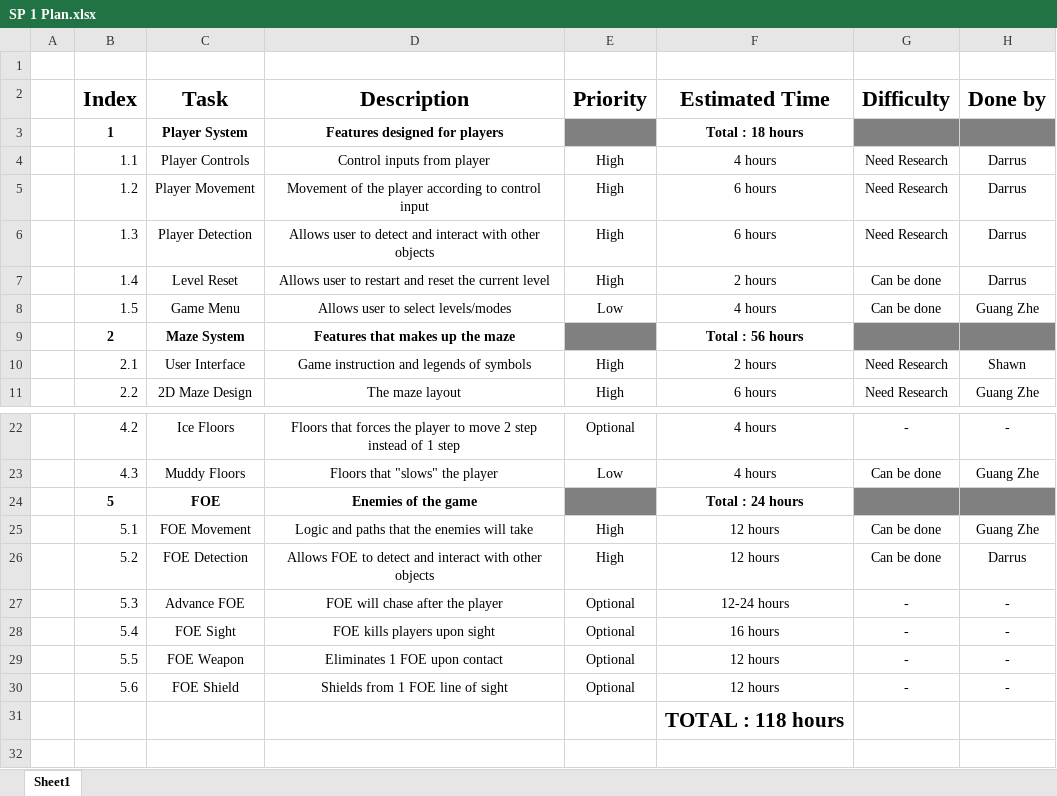
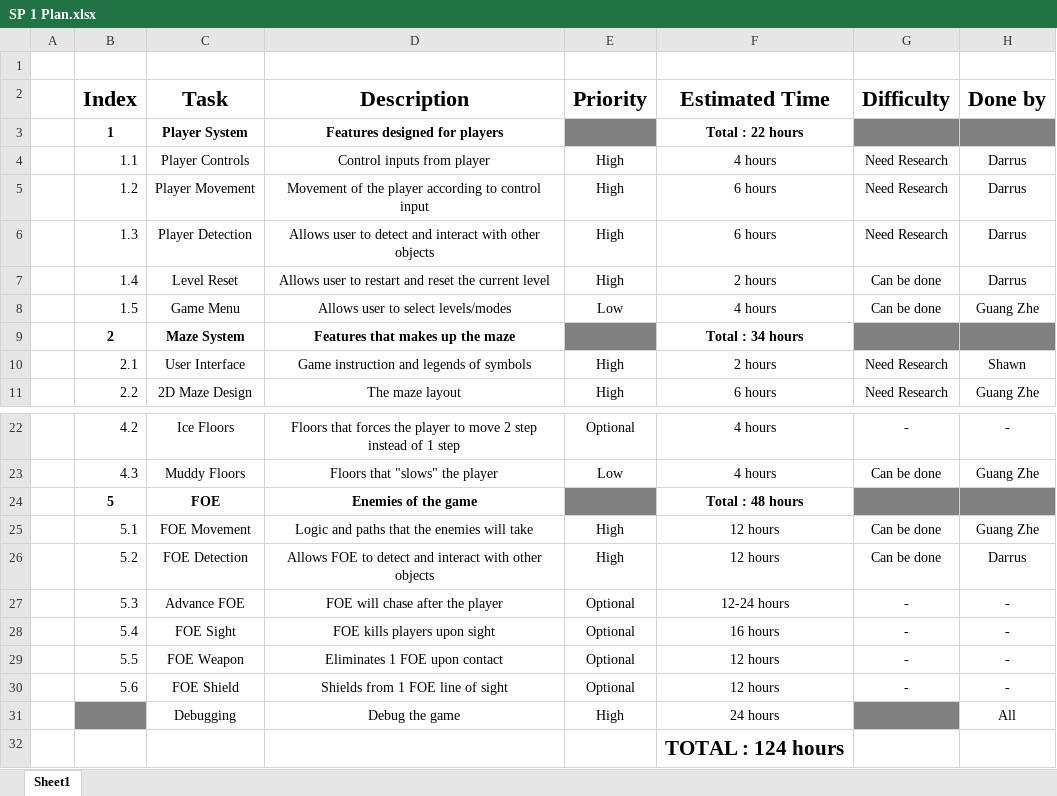
Before and after one commit to Darrus/SP1, an Excel workbook: GuangZhe/SP 1 Plan.xlsx, sheet Sheet1, drawn as a sheet; only a part is shown, gaps mark what is left out; values as stored, in another font and other column widths than the file's, no borders; addresses are those after the commit; the diff names each change by its address in the sheet, - before the commit and + after, or states it on an @@ line.

```diff
--- a/GuangZhe/SP 1 Plan.xlsx (sheet Sheet1)
+++ b/GuangZhe/SP 1 Plan.xlsx (sheet Sheet1)
-F3 (Estimated Time): Total : 18 hours
+F3 (Estimated Time): Total : 22 hours
-F9 (Estimated Time): Total : 56 hours
+F9 (Estimated Time): Total : 34 hours
-F24 (Estimated Time): Total : 24 hours
+F24 (Estimated Time): Total : 48 hours
+row 31:  |  | Debugging | Debug the game | High | 24 hours |  | All
-F32 (Estimated Time): TOTAL : 118 hours
+F32 (Estimated Time): TOTAL : 124 hours
```
Also changed, not shown: GuangZhe/SP 1 Gnatt Chart.xlsx, 1 other file.
